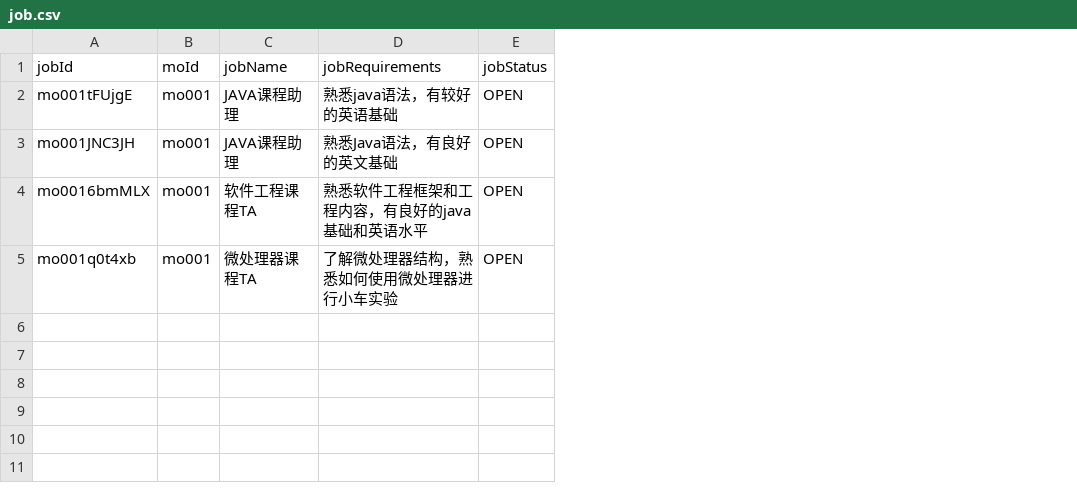
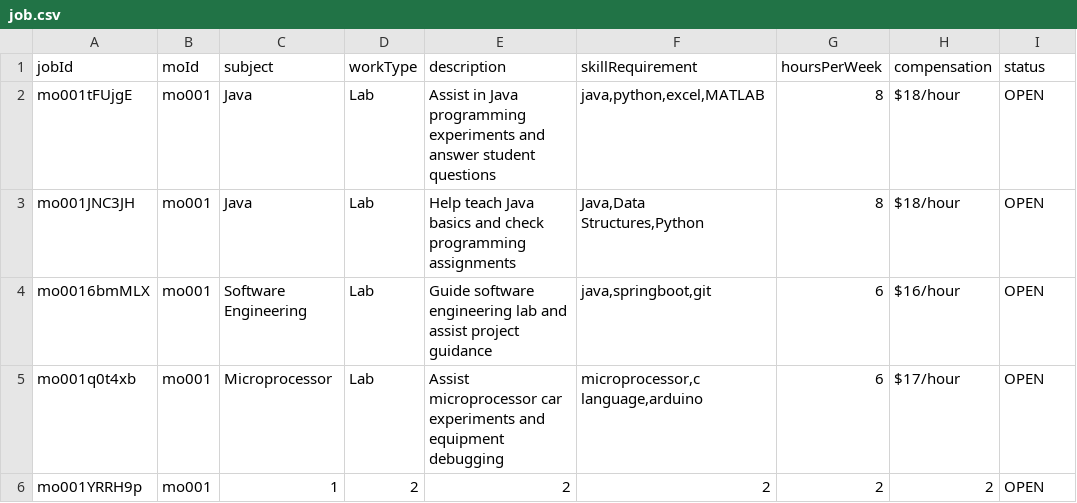
Before and after one commit to Linyao-Qi/Group31, a CSV file: web/data/job.csv, drawn as a sheet; removed rows and columns are numbered as before the commit, all else as after; the diff names each change by its address in the sheet, - before the commit and + after, or states it on an @@ line.

```diff
--- a/web/data/job.csv
+++ b/web/data/job.csv
-column C (jobName), rows 2-5: JAVA课程助理 | JAVA课程助理 | 软件工程课程TA | 微处理器课程TA
-column D (jobRequirements), rows 2-5: 熟悉java语法，有较好的英语基础 | 熟悉Java语法，有良好的英文基础 | 熟悉软件工程框架和工程内容，有良好的java基础和英语水平 | 了解微处理器结构，熟悉如何使用微处理器进行小车实验
+column C (subject), rows 2-5: Java | Java | Software Engineering | Microprocessor
+column D (workType), rows 2-5: all Lab
+column E (description), rows 2-5: Assist in Java programming experiments and answer student questions | Help teach Java basics and check programming assignments | Guide software engineering lab and assist project guidance | Assist microprocessor car experiments and equipment debugging
+column F (skillRequirement), rows 2-5: java,python,excel,MATLAB | Java,Data Structures,Python | java,springboot,git | microprocessor,c language,arduino
+column G (hoursPerWeek), rows 2-5: 8 | 8 | 6 | 6
+column H (compensation), rows 2-5: $18/hour | $18/hour | $16/hour | $17/hour
-I1: jobStatus
+I1: status
+row 6: mo001YRRH9p | mo001 | 1 | 2 | 2 | 2 | 2 | 2 | OPEN
```
Also changed, not shown: web/data/application.csv, 19 other files.
